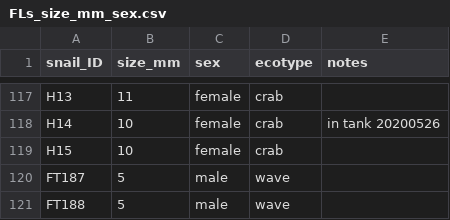
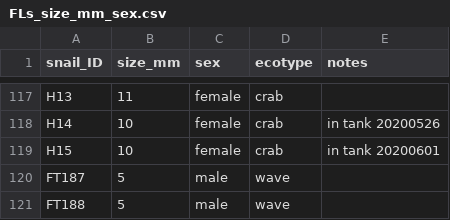
Before and after one commit to sam0per/Lsax_fertilisation_time, a CSV file: data/FLs_size_mm_sex.csv, drawn as a sheet; only a part is shown, gaps mark what is left out; the diff covers the shown part only.

```diff
--- a/data/FLs_size_mm_sex.csv
+++ b/data/FLs_size_mm_sex.csv
@@ -118,3 +118,3 @@ H13,11,female,crab,
 H14,10,female,crab,in tank 20200526
-H15,10,female,crab,
+H15,10,female,crab,in tank 20200601
 FT187,5,male,wave,
```
Also changed, not shown: 10 added rows and 5 edited cells elsewhere in this file, 2 other files.
